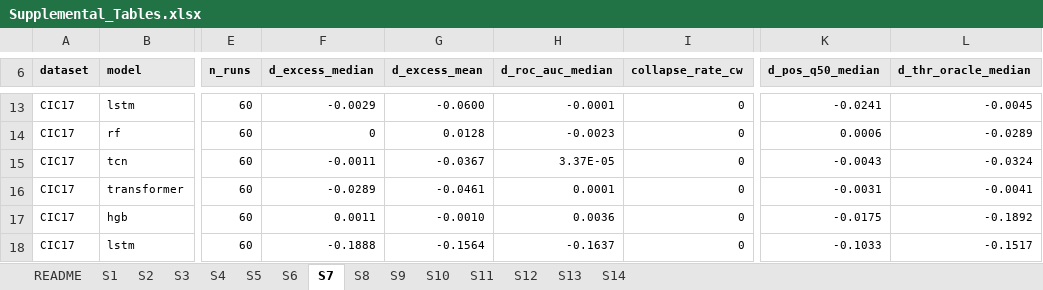
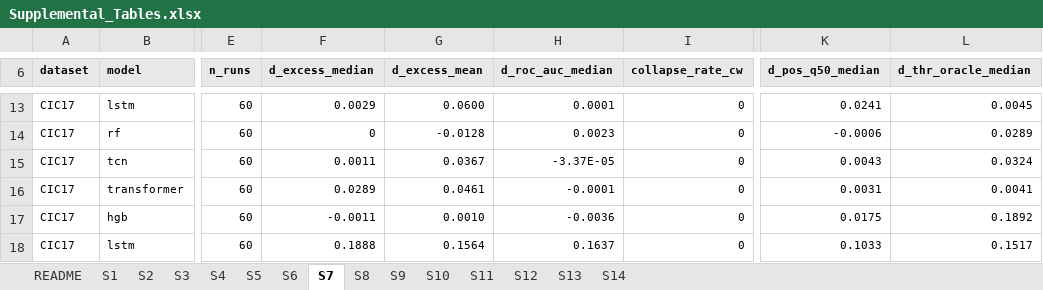
Before and after one commit to yangguizheng/nids-cutoff-audit, an Excel workbook: results_v2/final/Supplemental_Tables.xlsx, sheet S7, drawn as a sheet; only a part is shown, gaps mark what is left out; values as stored, in another font and other column widths than the file's, no borders; the diff covers the shown part only; the diff names each change by its address in the sheet, - before the commit and + after, or states it on an @@ line.

```diff
--- a/results_v2/final/Supplemental_Tables.xlsx (sheet S7)
+++ b/results_v2/final/Supplemental_Tables.xlsx (sheet S7)
-F13 (d_excess_median): -0.0029
+F13 (d_excess_median): 0.0029
-G13 (d_excess_mean): -0.0600
+G13 (d_excess_mean): 0.0600
-H13 (d_roc_auc_median): -0.0001
+H13 (d_roc_auc_median): 0.0001
-K13 (d_pos_q50_median): -0.0241
+K13 (d_pos_q50_median): 0.0241
-L13 (d_thr_oracle_median): -0.0045
+L13 (d_thr_oracle_median): 0.0045
-G14 (d_excess_mean): 0.0128
+G14 (d_excess_mean): -0.0128
-H14 (d_roc_auc_median): -0.0023
+H14 (d_roc_auc_median): 0.0023
-K14 (d_pos_q50_median): 0.0006
+K14 (d_pos_q50_median): -0.0006
-L14 (d_thr_oracle_median): -0.0289
+L14 (d_thr_oracle_median): 0.0289
-F15 (d_excess_median): -0.0011
+F15 (d_excess_median): 0.0011
-G15 (d_excess_mean): -0.0367
+G15 (d_excess_mean): 0.0367
-H15 (d_roc_auc_median): 3.37E-05
+H15 (d_roc_auc_median): -3.37E-05
-K15 (d_pos_q50_median): -0.0043
+K15 (d_pos_q50_median): 0.0043
-L15 (d_thr_oracle_median): -0.0324
+L15 (d_thr_oracle_median): 0.0324
-F16 (d_excess_median): -0.0289
+F16 (d_excess_median): 0.0289
-G16 (d_excess_mean): -0.0461
+G16 (d_excess_mean): 0.0461
-H16 (d_roc_auc_median): 0.0001
+H16 (d_roc_auc_median): -0.0001
-K16 (d_pos_q50_median): -0.0031
+K16 (d_pos_q50_median): 0.0031
-L16 (d_thr_oracle_median): -0.0041
+L16 (d_thr_oracle_median): 0.0041
-F17 (d_excess_median): 0.0011
+F17 (d_excess_median): -0.0011
-G17 (d_excess_mean): -0.0010
+G17 (d_excess_mean): 0.0010
-H17 (d_roc_auc_median): 0.0036
+H17 (d_roc_auc_median): -0.0036
-K17 (d_pos_q50_median): -0.0175
+K17 (d_pos_q50_median): 0.0175
-L17 (d_thr_oracle_median): -0.1892
+L17 (d_thr_oracle_median): 0.1892
-F18 (d_excess_median): -0.1888
+F18 (d_excess_median): 0.1888
-G18 (d_excess_mean): -0.1564
+G18 (d_excess_mean): 0.1564
-H18 (d_roc_auc_median): -0.1637
+H18 (d_roc_auc_median): 0.1637
-K18 (d_pos_q50_median): -0.1033
+K18 (d_pos_q50_median): 0.1033
-L18 (d_thr_oracle_median): -0.1517
+L18 (d_thr_oracle_median): 0.1517
```
Also changed, not shown: 209 edited cells elsewhere in this sheet, sheet S1, sheet S14, sheet README, sheet S12, 13 other files.
